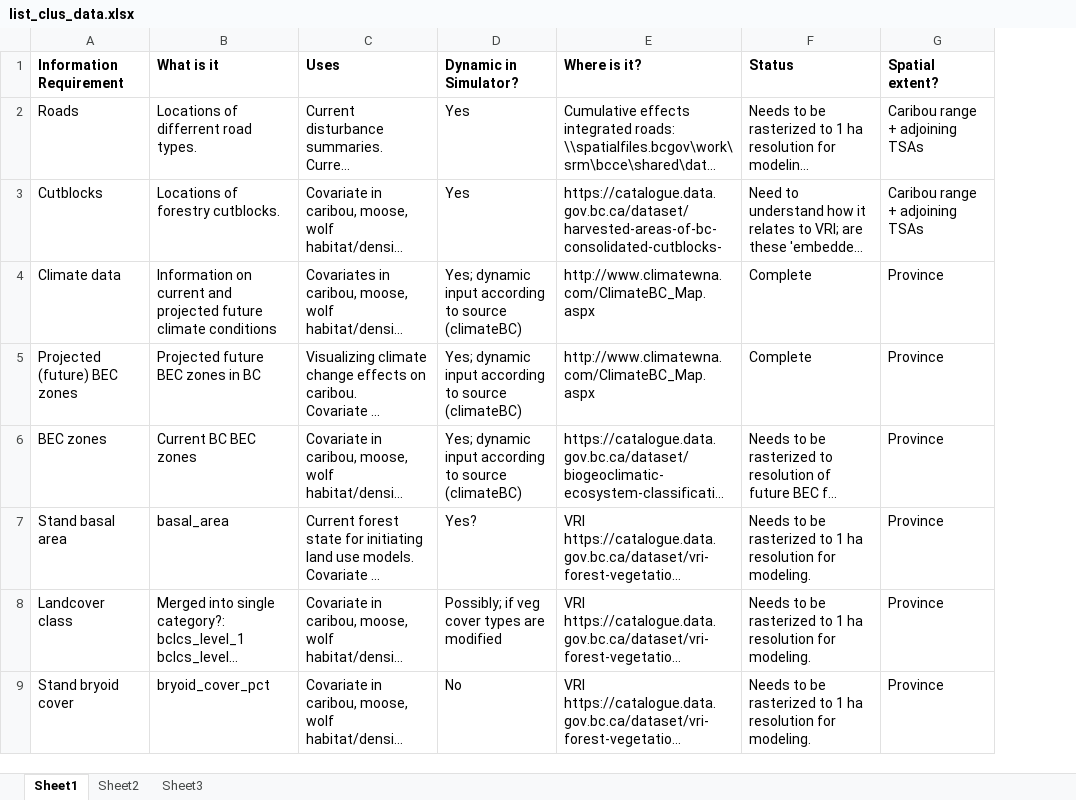
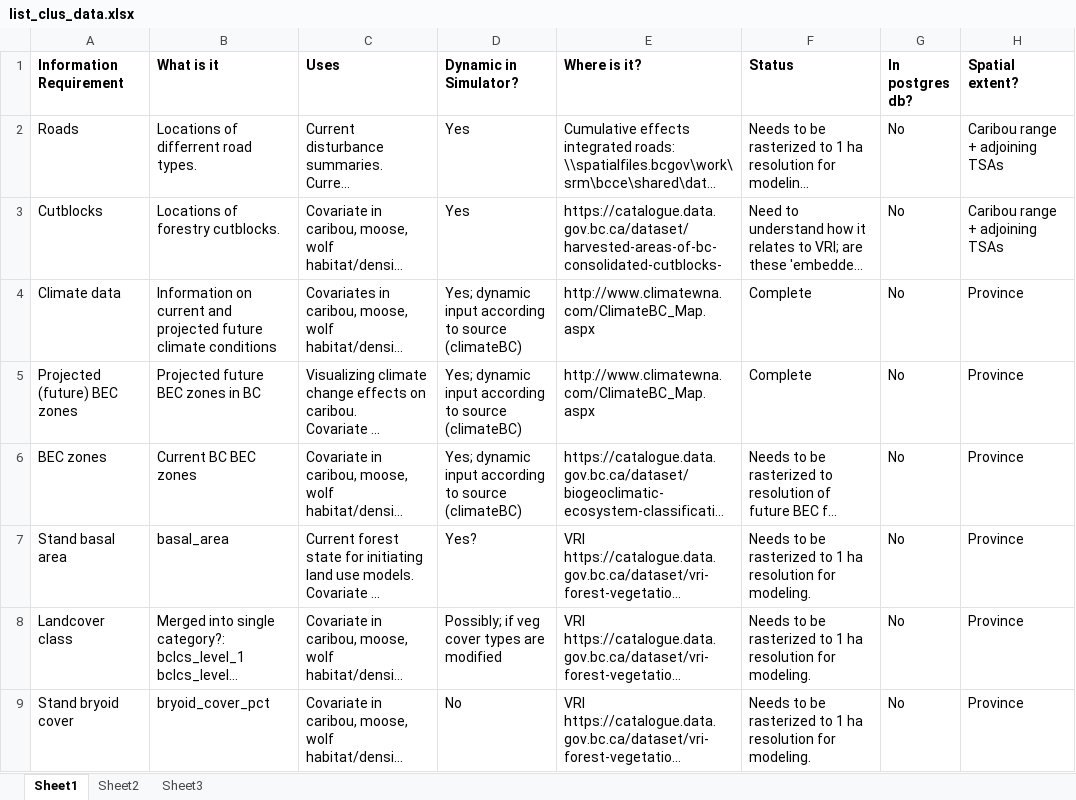
Before and after one commit to bcgov/castor, an Excel workbook: list_clus_data.xlsx, sheet Sheet1, drawn as a sheet; only a part is shown; long unchanged cells end in …; values as stored, in another font and other column widths than the file's, no borders; the diff names each change by its address in the sheet, - before the commit and + after, or states it on an @@ line.

Commit message:
added postgres column

```diff
--- a/list_clus_data.xlsx (sheet Sheet1)
+++ b/list_clus_data.xlsx (sheet Sheet1)
+column G (In postgres db?), rows 2-9: all No
```
